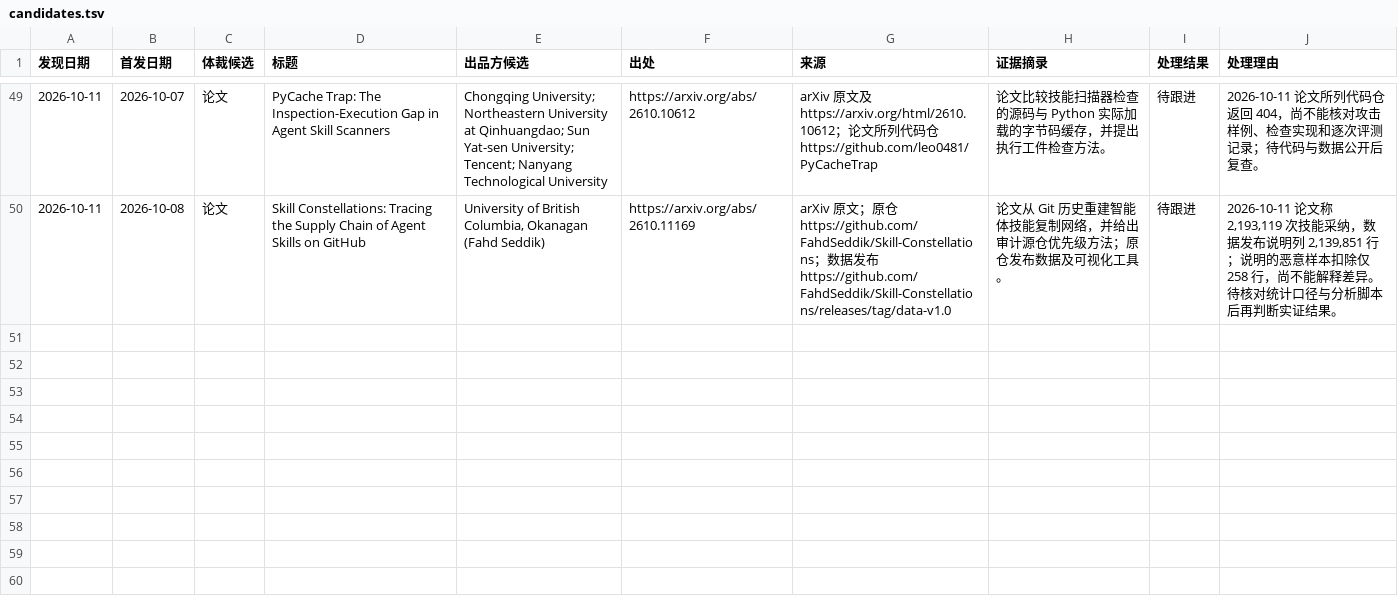
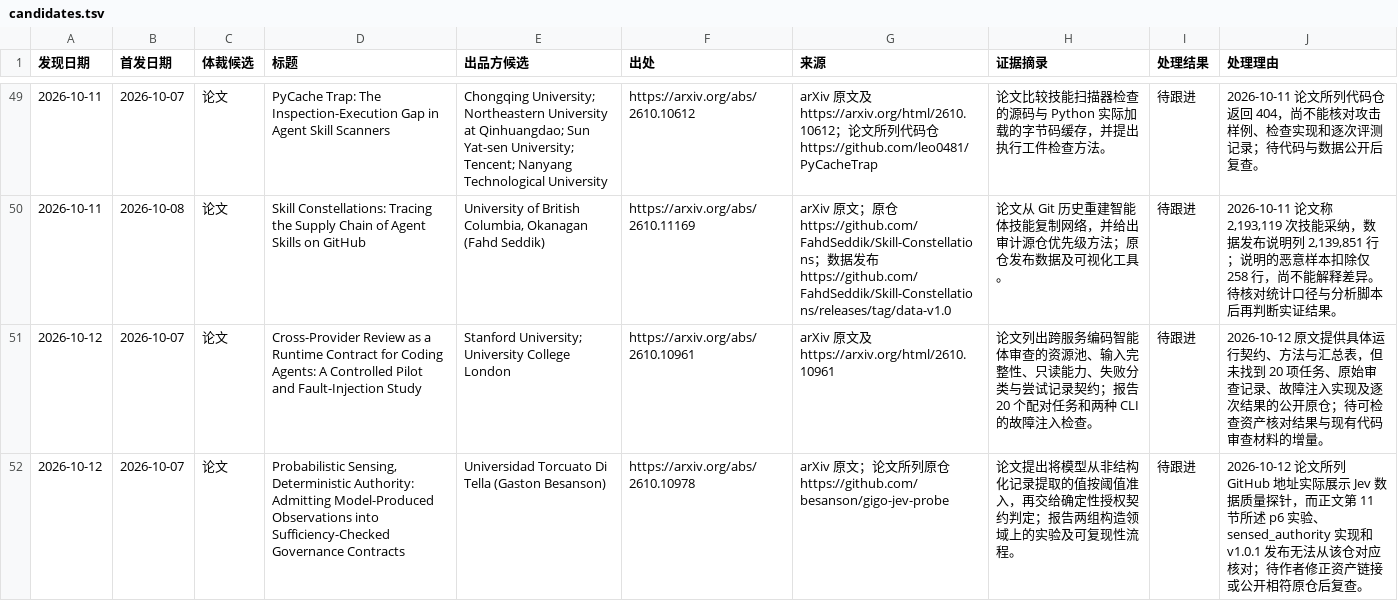
Before and after one commit to nesnilnehc/ai-era-software, a TSV file: meta/candidates.tsv, drawn as a sheet; only a part is shown, gaps mark what is left out; the diff names each change by its address in the sheet, - before the commit and + after, or states it on an @@ line.

```diff
--- a/meta/candidates.tsv
+++ b/meta/candidates.tsv
+row 51: 2026-10-12 | 2026-10-07 | 论文 | Cross-Provider Review as a Runtime Contract for Coding Agents: A Controlled Pilot and Fault-Injection Study | Stanford University; University College London | https://arxiv.org/abs/2610.10961 | arXiv 原文及 https://arxiv.org/html/2610.10961 | 论文列出跨服务编码智能体审查的资源池、输入完整性、只读能力、失败分类与尝试记录契约；报告 20 个配对任务和两种 CLI 的故障注入检查。 | 待跟进 | 2026-10-12 原文提供具体运行契约、方法与汇总表，但未找到 20 项任务、原始审查记录、故障注入实现及逐次结果的公开原仓；待可检查资产核对结果与现有代码审查材料的增量。
+row 52: 2026-10-12 | 2026-10-07 | 论文 | Probabilistic Sensing, Deterministic Authority: Admitting Model-Produced Observations into Sufficiency-Checked Governance Contracts | Universidad Torcuato Di Tella (Gaston Besanson) | https://arxiv.org/abs/2610.10978 | arXiv 原文；论文所列原仓 https://github.com/besanson/gigo-jev-probe | 论文提出将模型从非结构化记录提取的值按阈值准入，再交给确定性授权契约判定；报告两组构造领域上的实验及可复现性流程。 | 待跟进 | 2026-10-12 论文所列 GitHub 地址实际展示 Jev 数据质量探针，而正文第 11 节所述 p6 实验、sensed_authority 实现和 v1.0.1 发布无法从该仓对应核对；待作者修正资产链接或公开相符原仓后复查。
```
Also changed, not shown: index.tsv, 2 other files.
